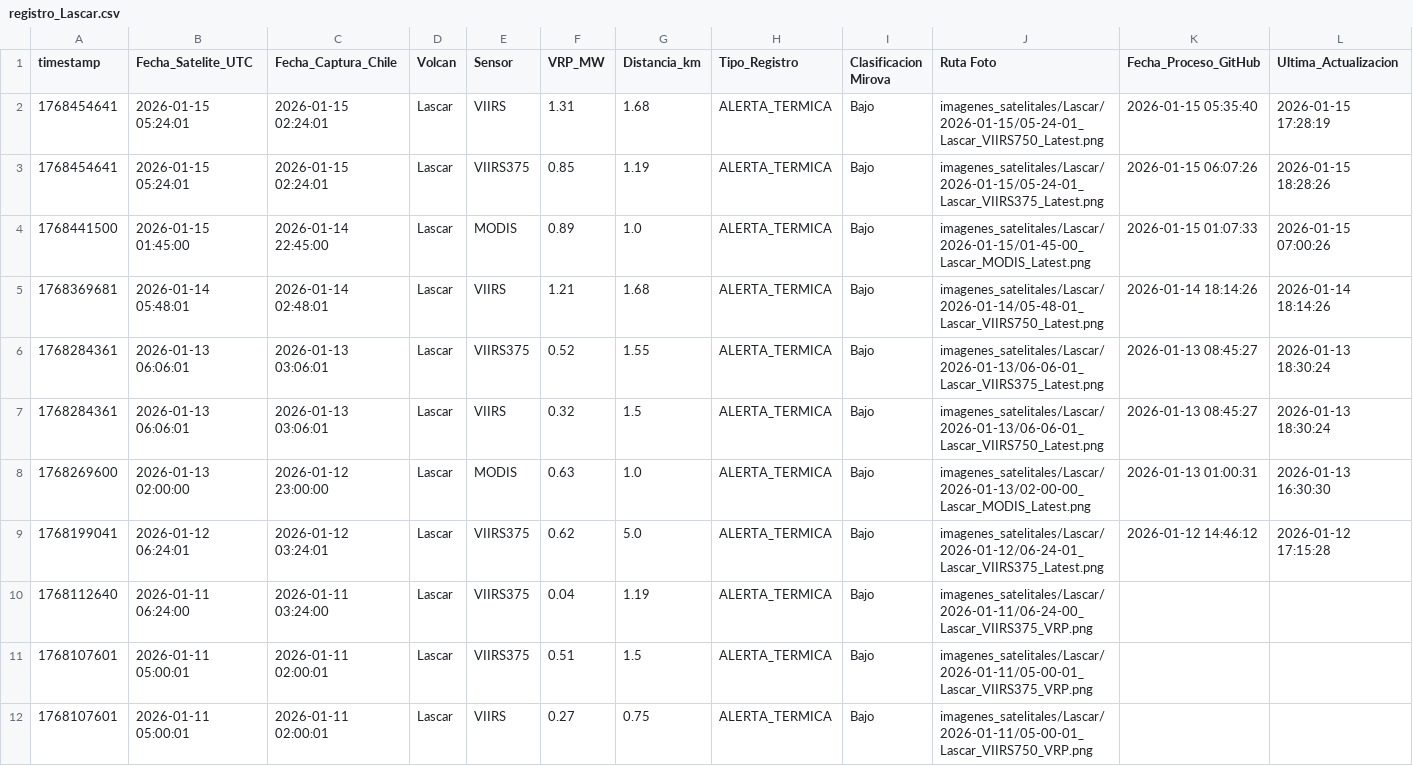
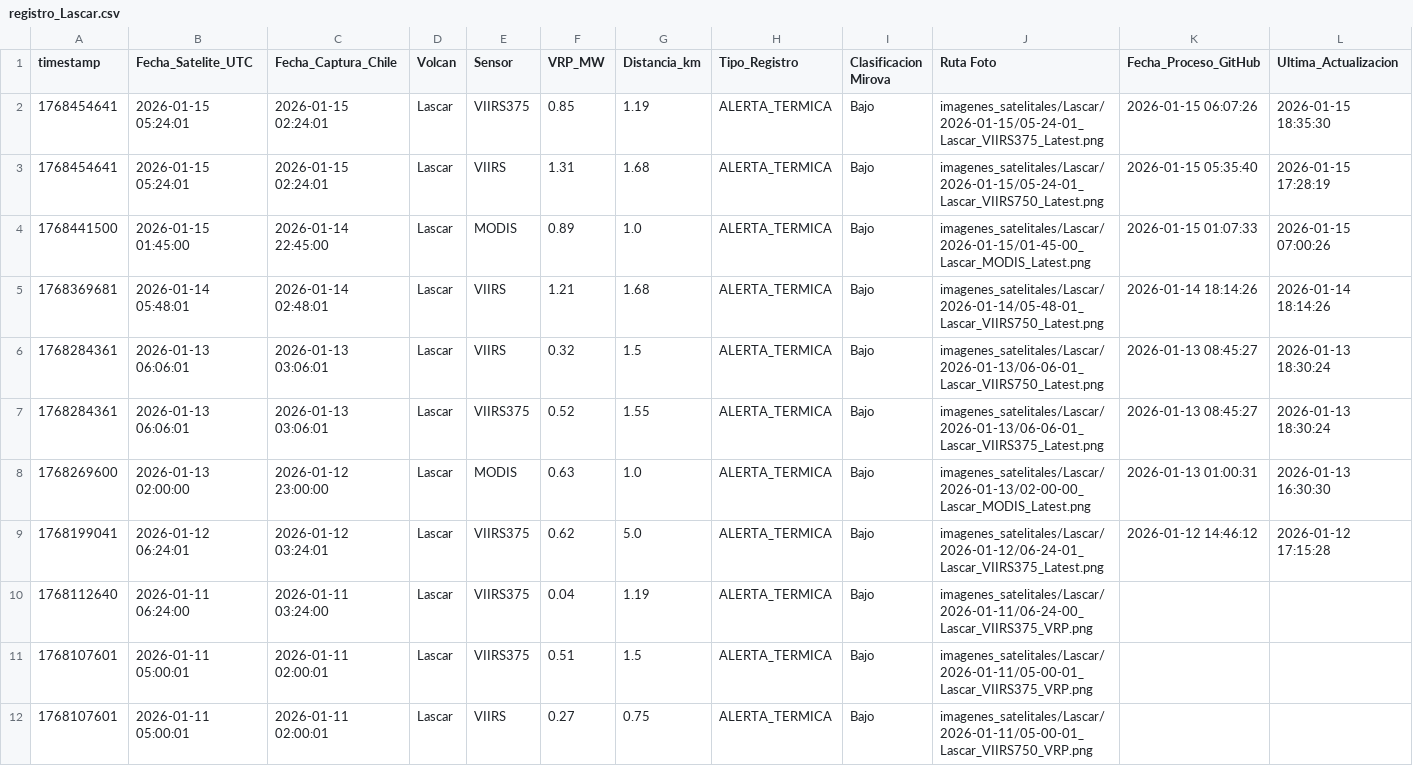
Before and after one commit to limitlessnico/Mirova-v1, a CSV file: monitoreo_satelital/registro_Lascar.csv, drawn as a sheet; only a part is shown; removed rows and columns are numbered as before the commit, all else as after; rows hold the shown columns only; the diff names each change by its address in the sheet, - before the commit and + after, or states it on an @@ line.

```diff
--- a/monitoreo_satelital/registro_Lascar.csv
+++ b/monitoreo_satelital/registro_Lascar.csv
+row 2: 1768454641 | 2026-01-15 05:24:01 | 2026-01-15 02:24:01 | Lascar | VIIRS375 | 0.85 | 1.19 | ALERTA_TERMICA | Bajo | imagenes_satelitales/Lascar/2026-01-15/05-24-01_Lascar_VIIRS375_Latest.png | 2026-01-15 06:07:26 | 2026-01-15 18:35:30
-row 3: 1768454641 | 2026-01-15 05:24:01 | 2026-01-15 02:24:01 | Lascar | VIIRS375 | 0.85 | 1.19 | ALERTA_TERMICA | Bajo | imagenes_satelitales/Lascar/2026-01-15/05-24-01_Lascar_VIIRS375_Latest.png | 2026-01-15 06:07:26 | 2026-01-15 18:28:26
@@ row 7 moved to row 6: 1768284361 @@
```
Also changed, not shown: monitoreo_satelital/registro_vrp_consolidado.csv, monitoreo_satelital/registro_vrp_positivos.csv, 1 other file.
